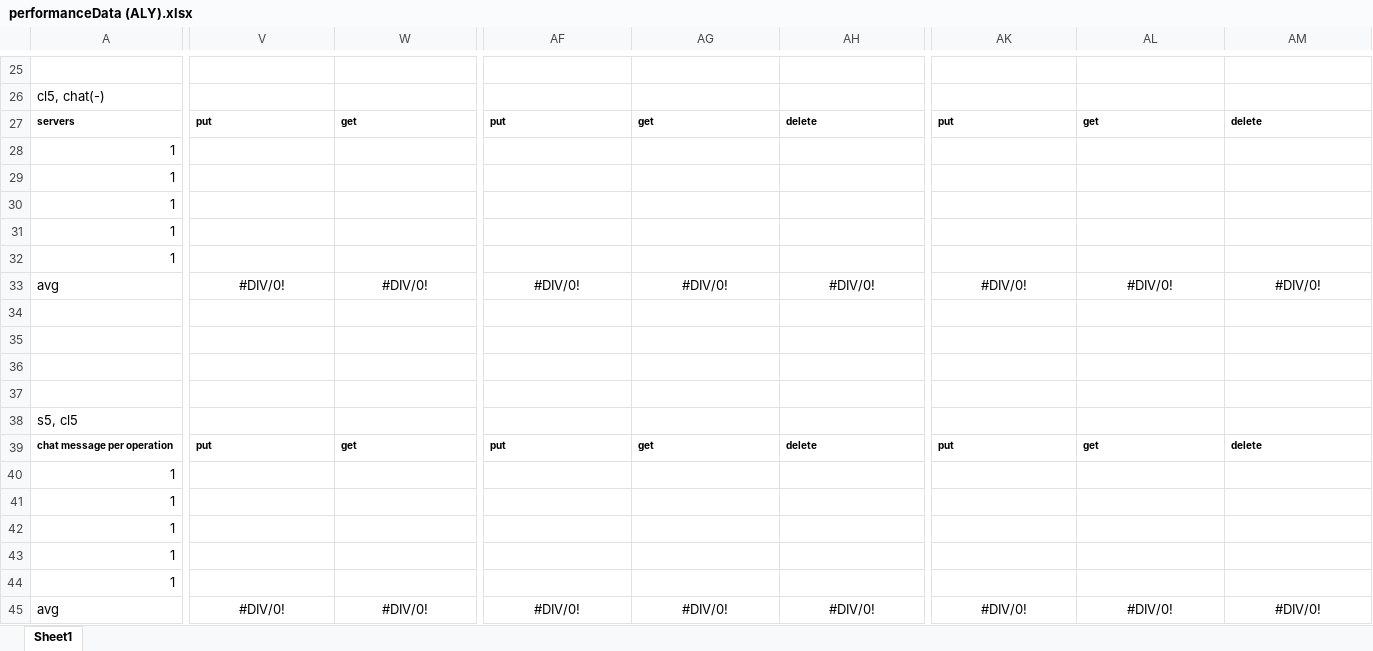
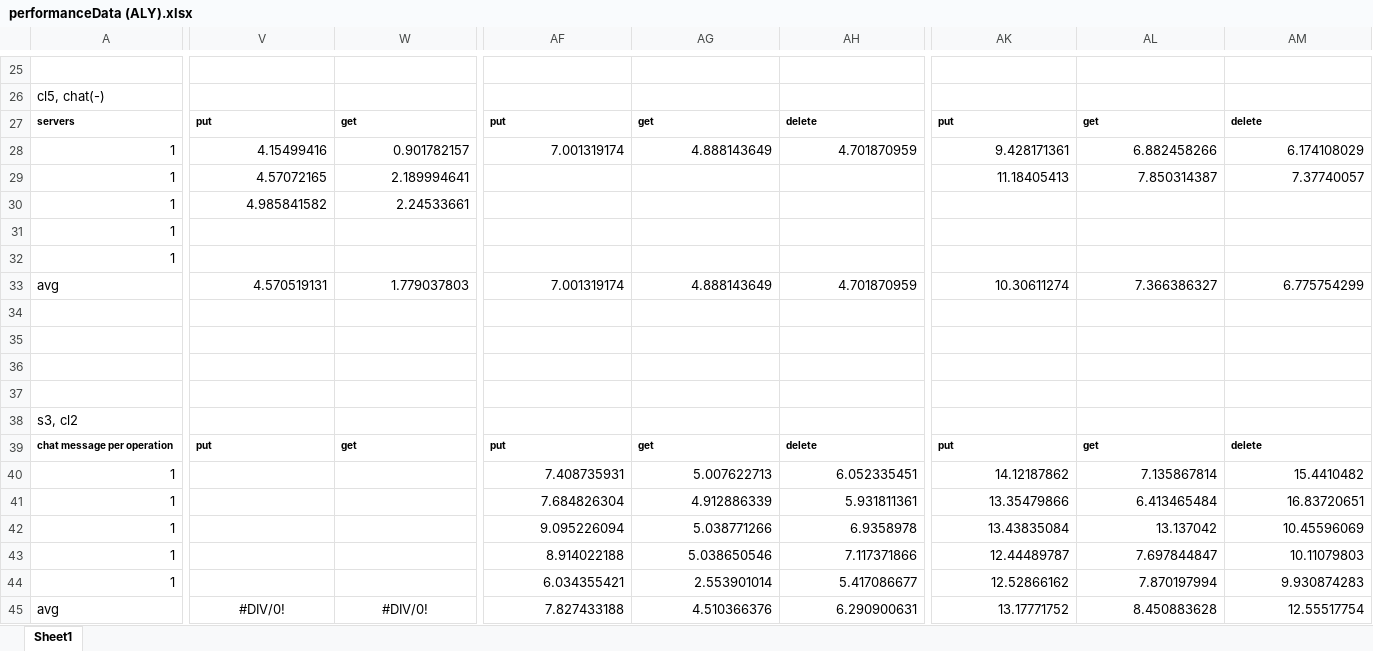
Before and after one commit to AlyKamel/DistribKVStore, an Excel workbook: performance/performanceData (ALY).xlsx, sheet Sheet1, drawn as a sheet; only a part is shown, gaps mark what is left out; values as stored, in another font and other column widths than the file's, no borders; removed rows and columns are numbered as before the commit, all else as after; rows hold the shown columns only; the diff covers the shown part only; the diff names each change by its address in the sheet, - before the commit and + after, or states it on an @@ line.

```diff
--- a/performance/performanceData (ALY).xlsx (sheet Sheet1)
+++ b/performance/performanceData (ALY).xlsx (sheet Sheet1)
+row 28: 1 | 4.15499416 | 0.901782157 | 7.001319174 | 4.888143649 | 4.701870959 | 9.428171361 | 6.882458266 | 6.174108029
+row 29: 1 | 4.57072165 | 2.189994641 |  |  |  | 11.18405413 | 7.850314387 | 7.37740057
+row 30: 1 | 4.985841582 | 2.24533661
-row 30: 1
-row 31: 1
-row 32: 1
-V33: #DIV/0!
+V33: 4.570519131
-V33:W33 alignment: center
+V33:W33 alignment: right
-W33: #DIV/0!
+W33: 1.779037803
-AF33: #DIV/0!
+AF33: 7.001319174
-AF33:AH33 alignment: center
+AF33:AH33 alignment: right
-AG33: #DIV/0!
+AG33: 4.888143649
-AH33: #DIV/0!
+AH33: 4.701870959
-AK33: #DIV/0!
+AK33: 10.30611274
-AK33:AM33 alignment: center
+AK33:AM33 alignment: right
-AL33: #DIV/0!
+AL33: 7.366386327
-AM33: #DIV/0!
+AM33: 6.775754299
-row 38: s5, cl5
+row 38: s3, cl2
-row 40: 1
-row 41: 1
-row 42: 1
-row 43: 1
-row 44: 1
-row 45: avg | #DIV/0! | #DIV/0! | #DIV/0! | #DIV/0! | #DIV/0! | #DIV/0! | #DIV/0! | #DIV/0!
+row 40: 1 |  |  | 7.408735931 | 5.007622713 | 6.052335451 | 14.12187862 | 7.135867814 | 15.4410482
+row 41: 1 |  |  | 7.684826304 | 4.912886339 | 5.931811361 | 13.35479866 | 6.413465484 | 16.83720651
+row 42: 1 |  |  | 9.095226094 | 5.038771266 | 6.9358978 | 13.43835084 | 13.137042 | 10.45596069
+row 43: 1 |  |  | 8.914022188 | 5.038650546 | 7.117371866 | 12.44489787 | 7.697844847 | 10.11079803
+row 44: 1 |  |  | 6.034355421 | 2.553901014 | 5.417086677 | 12.52866162 | 7.870197994 | 9.930874283
+row 45: avg | #DIV/0! | #DIV/0! | 7.827433188 | 4.510366376 | 6.290900631 | 13.17771752 | 8.450883628 | 12.55517754
```
Also changed, not shown: 12 added rows, 12 removed rows, 1 edited cell and cell formats elsewhere in this sheet, performance/performance.xlsx, 13 other files.
